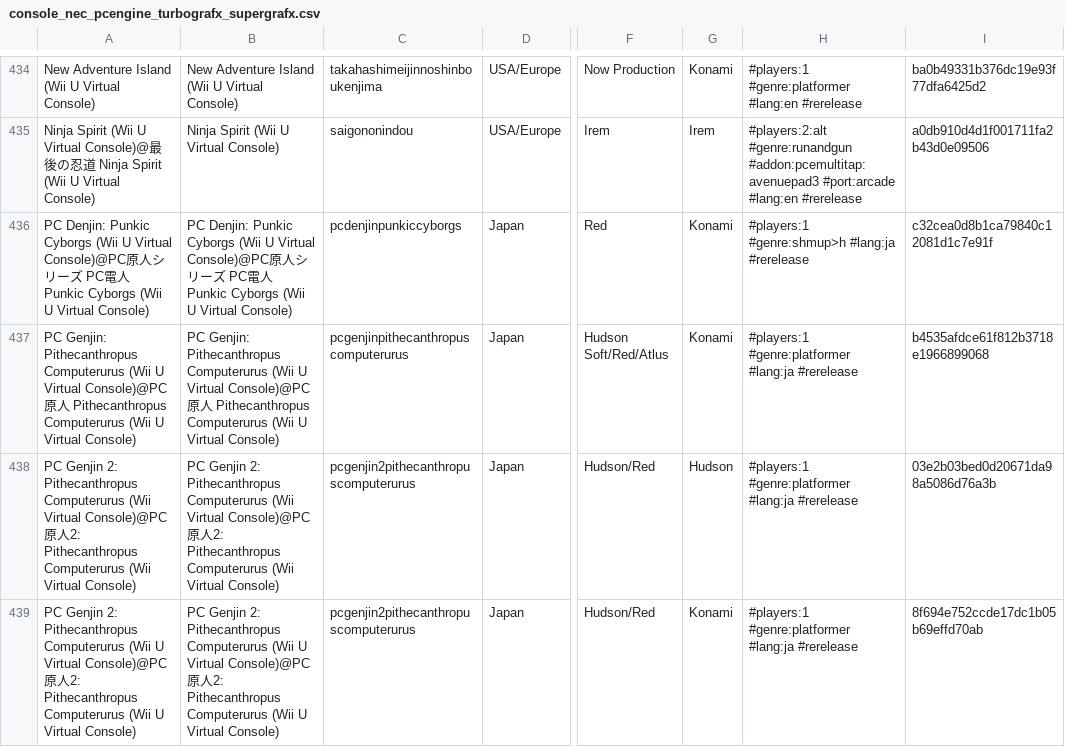
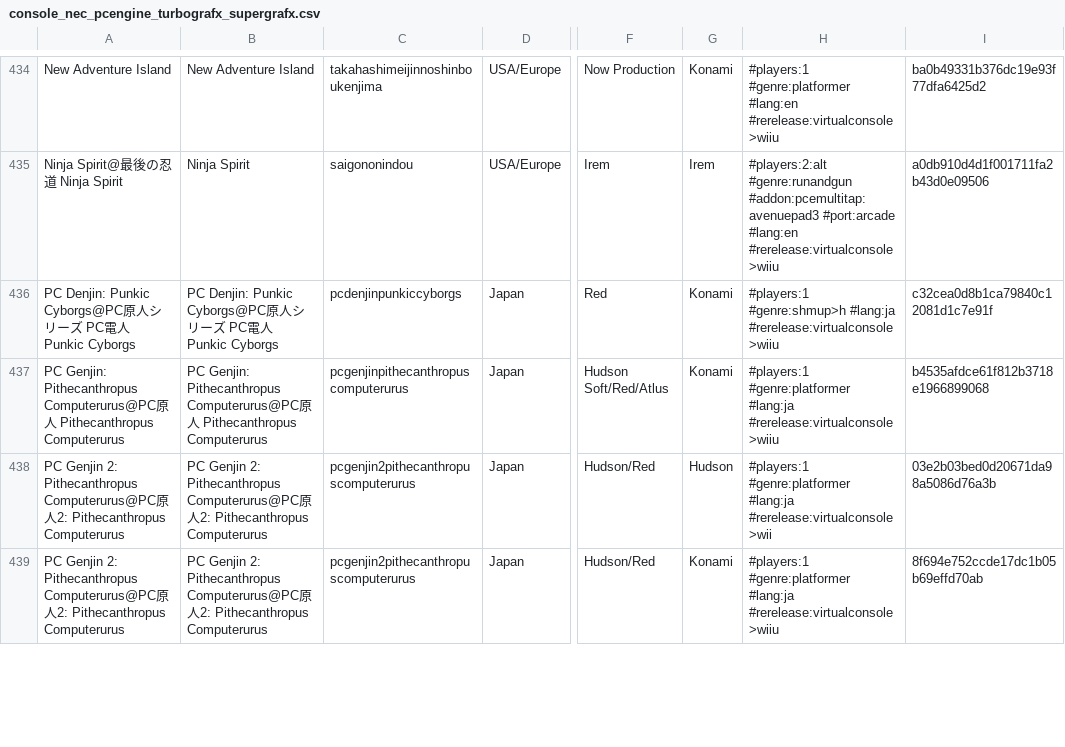
Before and after one commit to PigSaint/GameDataBase, a CSV file: console_nec_pcengine_turbografx_supergrafx.csv, drawn as a sheet; only a part is shown, gaps mark what is left out; the diff covers the shown part only; the diff names each change by its address in the sheet, - before the commit and + after, or states it on an @@ line.

Commit message:
Update console_nec_pcengine_turbografx_supergrafx.csv

```diff
--- a/console_nec_pcengine_turbografx_supergrafx.csv
+++ b/console_nec_pcengine_turbografx_supergrafx.csv
-A434: New Adventure Island (Wii U Virtual Console)
+A434: New Adventure Island
-B434: New Adventure Island (Wii U Virtual Console)
+B434: New Adventure Island
-H434: …#genre:platformer #lang:en #rerelease
+H434: …#genre:platformer #lang:en #rerelease:virtualconsole>wiiu
-A435: Ninja Spirit (Wii U Virtual Console)@最後の忍道 Ninja Spirit (Wii U Virtual Console)
+A435: Ninja Spirit@最後の忍道 Ninja Spirit
-B435: Ninja Spirit (Wii U Virtual Console)
+B435: Ninja Spirit
-H435: …#port:arcade #lang:en #rerelease
+H435: …#port:arcade #lang:en #rerelease:virtualconsole>wiiu
-A436: …Denjin: Punkic Cyborgs (Wii U Virtual Console)@PC原人シリーズ PC電人 Punkic Cyborgs (Wii U Virtual Console)
+A436: …Denjin: Punkic Cyborgs@PC原人シリーズ PC電人 Punkic Cyborgs
-B436: …Denjin: Punkic Cyborgs (Wii U Virtual Console)@PC原人シリーズ PC電人 Punkic Cyborgs (Wii U Virtual Console)
+B436: …Denjin: Punkic Cyborgs@PC原人シリーズ PC電人 Punkic Cyborgs
-H436: …#genre:shmup>h #lang:ja #rerelease
+H436: …#genre:shmup>h #lang:ja #rerelease:virtualconsole>wiiu
-A437: …Genjin: Pithecanthropus Computerurus (Wii U Virtual Console)@PC原人 Pithecanthropus Computerurus (Wii U Virtual Console)
+A437: …Genjin: Pithecanthropus Computerurus@PC原人 Pithecanthropus Computerurus
-B437: …Genjin: Pithecanthropus Computerurus (Wii U Virtual Console)@PC原人 Pithecanthropus Computerurus (Wii U Virtual Console)
+B437: …Genjin: Pithecanthropus Computerurus@PC原人 Pithecanthropus Computerurus
-H437: …#genre:platformer #lang:ja #rerelease
+H437: …#genre:platformer #lang:ja #rerelease:virtualconsole>wiiu
-A438: …2: Pithecanthropus Computerurus (Wii Virtual Console)@PC原人2: Pithecanthropus Computerurus (Wii Virtual Console)
+A438: …2: Pithecanthropus Computerurus@PC原人2: Pithecanthropus Computerurus
-B438: …2: Pithecanthropus Computerurus (Wii Virtual Console)@PC原人2: Pithecanthropus Computerurus (Wii Virtual Console)
+B438: …2: Pithecanthropus Computerurus@PC原人2: Pithecanthropus Computerurus
-H438: …#genre:platformer #lang:ja #rerelease
+H438: …#genre:platformer #lang:ja #rerelease:virtualconsole>wii
-A439: …2: Pithecanthropus Computerurus (Wii U Virtual Console)@PC原人2: Pithecanthropus Computerurus (Wii U Virtual Console)
+A439: …2: Pithecanthropus Computerurus@PC原人2: Pithecanthropus Computerurus
-B439: …2: Pithecanthropus Computerurus (Wii U Virtual Console)@PC原人2: Pithecanthropus Computerurus (Wii U Virtual Console)
+B439: …2: Pithecanthropus Computerurus@PC原人2: Pithecanthropus Computerurus
-H439: …#genre:platformer #lang:ja #rerelease
+H439: …#genre:platformer #lang:ja #rerelease:virtualconsole>wiiu
```
Also changed, not shown: 113 edited cells elsewhere in this file.
